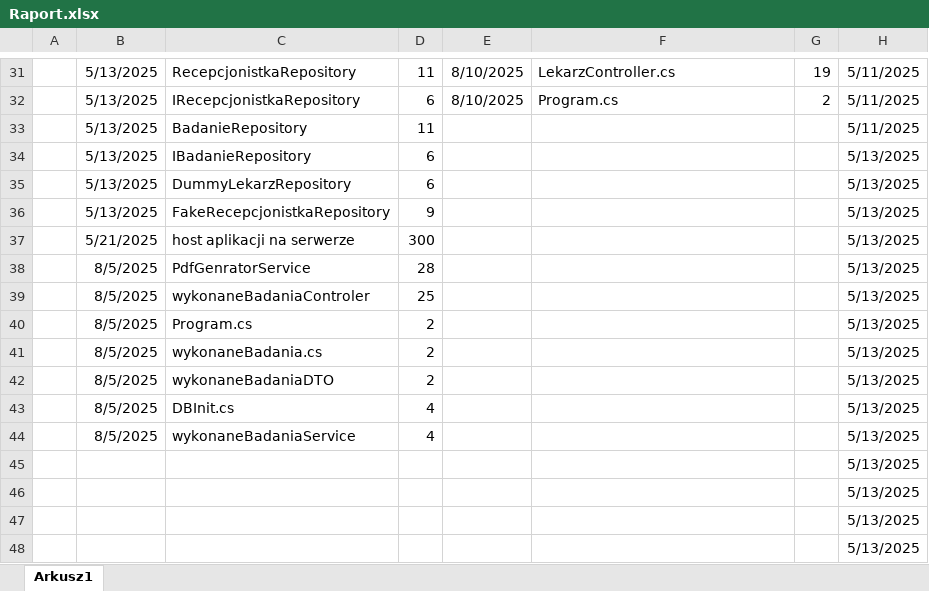
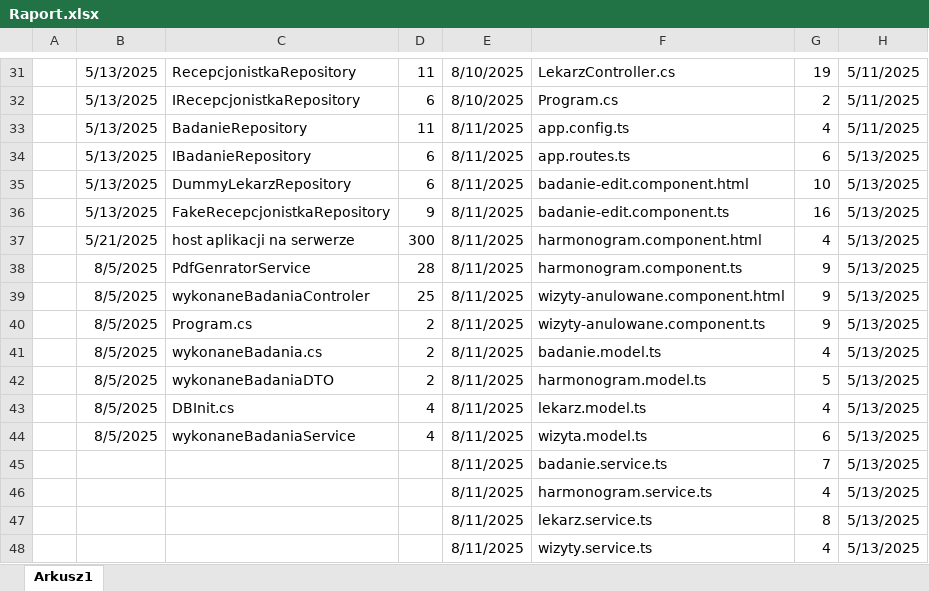
Before and after one commit to MarWoj744/Projekt-Przychodnia, an Excel workbook: Raport.xlsx, sheet Arkusz1, drawn as a sheet; only a part is shown, gaps mark what is left out; values as stored, in another font and other column widths than the file's, no borders; the diff covers the shown part only; the diff names each change by its address in the sheet, - before the commit and + after, or states it on an @@ line.

Commit message:
dalej lekarz

```diff
--- a/Raport.xlsx (sheet Arkusz1)
+++ b/Raport.xlsx (sheet Arkusz1)
-E33:E48: (empty)
+E33:E48: 8/11/2025
-F33: (empty)
+F33: app.config.ts
-G33: (empty)
+G33: 4
-F34: (empty)
+F34: app.routes.ts
-G34: (empty)
+G34: 6
-F35: (empty)
+F35: badanie-edit.component.html
-G35: (empty)
+G35: 10
-F36: (empty)
+F36: badanie-edit.component.ts
-G36: (empty)
+G36: 16
-F37: (empty)
+F37: harmonogram.component.html
-G37: (empty)
+G37: 4
-F38: (empty)
+F38: harmonogram.component.ts
-G38:G40: (empty)
+G38:G40: 9
-F39: (empty)
+F39: wizyty-anulowane.component.html
-F40: (empty)
+F40: wizyty-anulowane.component.ts
-F41: (empty)
+F41: badanie.model.ts
-G41: (empty)
+G41: 4
-F42: (empty)
+F42: harmonogram.model.ts
-G42: (empty)
+G42: 5
-F43: (empty)
+F43: lekarz.model.ts
-G43: (empty)
+G43: 4
-F44: (empty)
+F44: wizyta.model.ts
-G44: (empty)
+G44: 6
-F45: (empty)
+F45: badanie.service.ts
-G45: (empty)
+G45: 7
-F46: (empty)
+F46: harmonogram.service.ts
-G46: (empty)
+G46: 4
-F47: (empty)
+F47: lekarz.service.ts
-G47: (empty)
+G47: 8
-F48: (empty)
+F48: wizyty.service.ts
-G48: (empty)
+G48: 4
```
Also changed, not shown: 8 added rows, 1 removed row and 16 edited cells elsewhere in this sheet, 38 other files.
